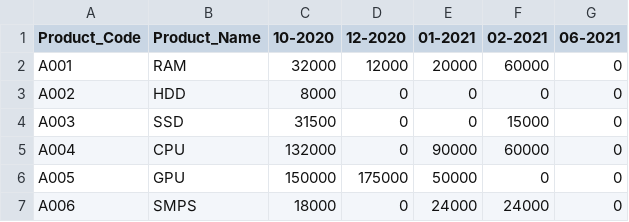
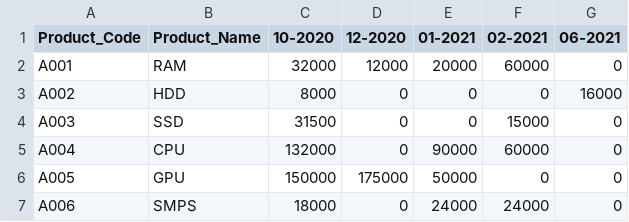
Before and after one commit to Moulishankar10/FlowDo, a CSV file: data/revenue.csv, drawn as a sheet.

```diff
--- a/data/revenue.csv
+++ b/data/revenue.csv
@@ -2,3 +2,3 @@ Product_Code,Product_Name,10-2020,12-2020,01-2021,02-2021,06-2021
 A001,RAM,32000,12000,20000,60000,0
-A002,HDD,8000,0,0,0,0
+A002,HDD,8000,0,0,0,16000
 A003,SSD,31500,0,0,15000,0
```
Also changed, not shown: data/inventory.csv.
